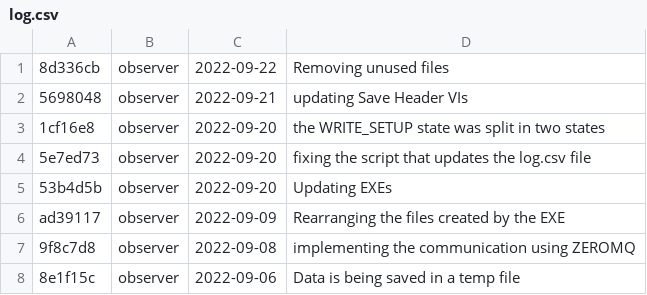
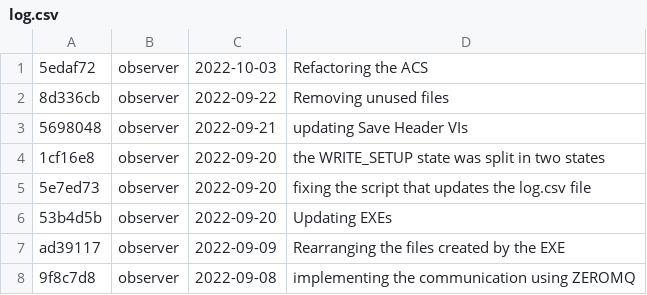
Before and after one commit to DBernardes/S4CCS, a CSV file: log.csv, drawn as a sheet; only a part is shown; the shorter side is filled out with more unchanged rows.

Commit message:
Updating the log.csv file

```diff
--- a/log.csv
+++ b/log.csv
@@ -1 +1,2 @@
+5edaf72; observer; 2022-10-03; Refactoring the ACS
 8d336cb; observer; 2022-09-22; Removing unused files
```
